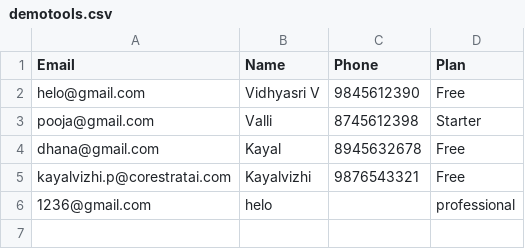
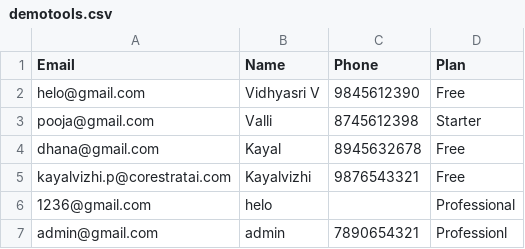
Before and after one commit to Super7User/corestrataiweb, a CSV file: demotools.csv, drawn as a sheet.

```diff
--- a/demotools.csv
+++ b/demotools.csv
@@ -5,2 +5,3 @@ dhana@gmail.com,Kayal,8945632678,Free
 kayalvizhi.p@corestratai.com,Kayalvizhi,9876543321,Free
-1236@gmail.com,helo,,professional
+1236@gmail.com,helo,,Professional
+admin@gmail.com,admin,7890654321,Professionl
```
Also changed, not shown: 4 other files.
